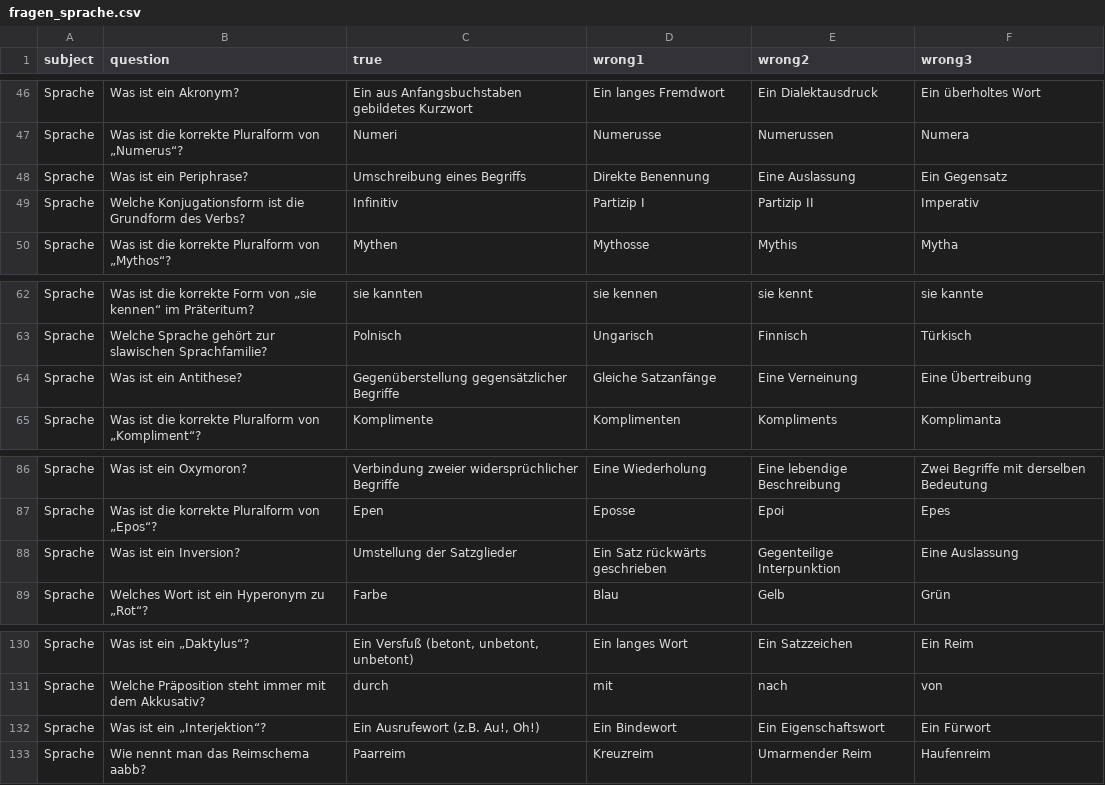
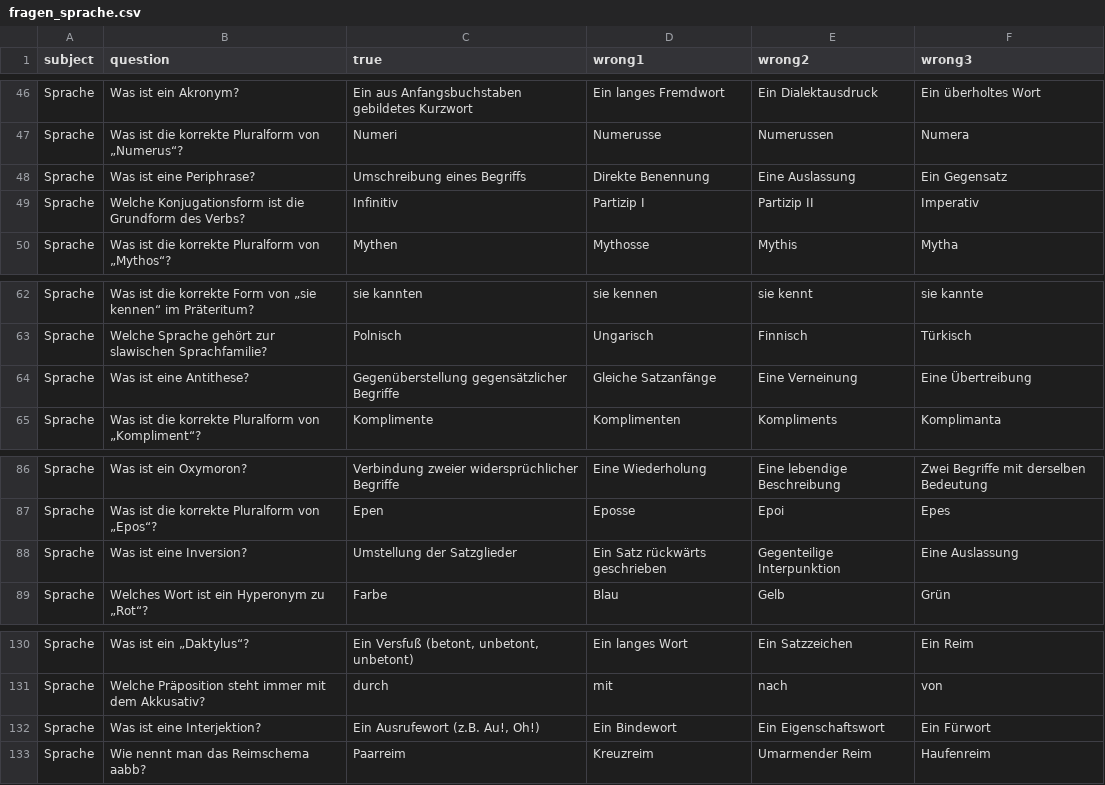
Before and after one commit to CodewithMax05/Quiz, a CSV file: csv/fragen_sprache.csv, drawn as a sheet; only a part is shown, gaps mark what is left out; the diff covers the shown part only.

Commit message:
fix question sprache 1

```diff
--- a/csv/fragen_sprache.csv
+++ b/csv/fragen_sprache.csv
@@ -47,3 +47,3 @@ Sprache;Was ist ein Akronym?;Ein aus Anfangsbuchstaben gebildetes Kurzwort;Ein l
 Sprache;Was ist die korrekte Pluralform von „Numerus“?;Numeri;Numerusse;Numerussen;Numera
-Sprache;Was ist ein Periphrase?;Umschreibung eines Begriffs;Direkte Benennung;Eine Auslassung;Ein Gegensatz
+Sprache;Was ist eine Periphrase?;Umschreibung eines Begriffs;Direkte Benennung;Eine Auslassung;Ein Gegensatz
 Sprache;Welche Konjugationsform ist die Grundform des Verbs?;Infinitiv;Partizip I;Partizip II;Imperativ
@@ -63,3 +63,3 @@ Sprache;Was ist die korrekte Form von „sie kennen“ im Präteritum?;sie kannt
 Sprache;Welche Sprache gehört zur slawischen Sprachfamilie?;Polnisch;Ungarisch;Finnisch;Türkisch
-Sprache;Was ist ein Antithese?;Gegenüberstellung gegensätzlicher Begriffe;Gleiche Satzanfänge;Eine Verneinung;Eine Übertreibung
+Sprache;Was ist eine Antithese?;Gegenüberstellung gegensätzlicher Begriffe;Gleiche Satzanfänge;Eine Verneinung;Eine Übertreibung
 Sprache;Was ist die korrekte Pluralform von „Kompliment“?;Komplimente;Komplimenten;Kompliments;Komplimanta
@@ -87,3 +87,3 @@ Sprache;Was ist ein Oxymoron?;Verbindung zweier widersprüchlicher Begriffe;Eine
 Sprache;Was ist die korrekte Pluralform von „Epos“?;Epen;Eposse;Epoi;Epes
-Sprache;Was ist ein Inversion?;Umstellung der Satzglieder;Ein Satz rückwärts geschrieben;Gegenteilige Interpunktion;Eine Auslassung
+Sprache;Was ist eine Inversion?;Umstellung der Satzglieder;Ein Satz rückwärts geschrieben;Gegenteilige Interpunktion;Eine Auslassung
 Sprache;Welches Wort ist ein Hyperonym zu „Rot“?;Farbe;Blau;Gelb;Grün
@@ -131,3 +131,3 @@ Sprache;Was ist ein „Daktylus“?;Ein Versfuß (betont, unbetont, unbetont);Ei
 Sprache;Welche Präposition steht immer mit dem Akkusativ?;durch;mit;nach;von
-Sprache;Was ist ein „Interjektion“?;Ein Ausrufewort (z.B. Au!, Oh!);Ein Bindewort;Ein Eigenschaftswort;Ein Fürwort
+Sprache;Was ist eine Interjektion?;Ein Ausrufewort (z.B. Au!, Oh!);Ein Bindewort;Ein Eigenschaftswort;Ein Fürwort
 Sprache;Wie nennt man das Reimschema aabb?;Paarreim;Kreuzreim;Umarmender Reim;Haufenreim
```
Also changed, not shown: 47 edited cells elsewhere in this file.
